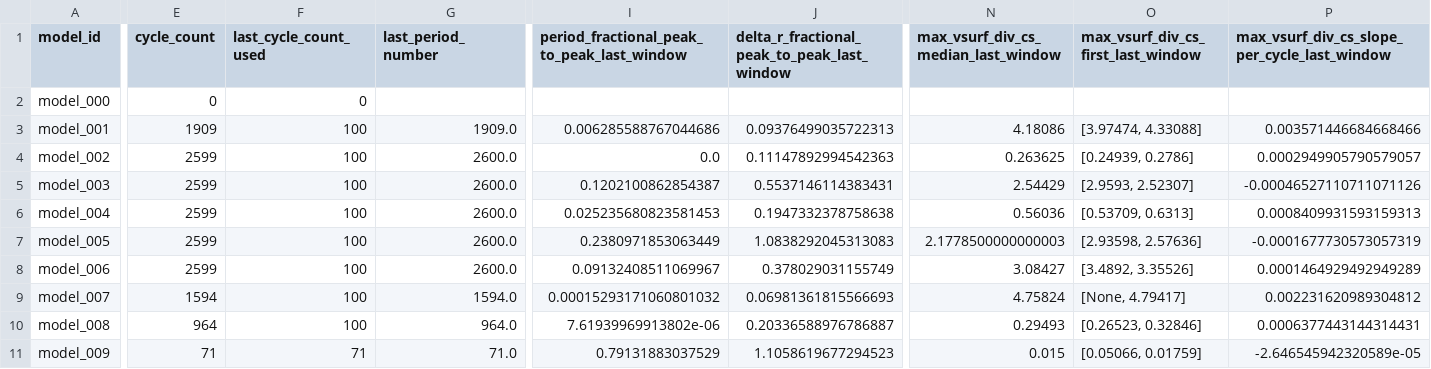
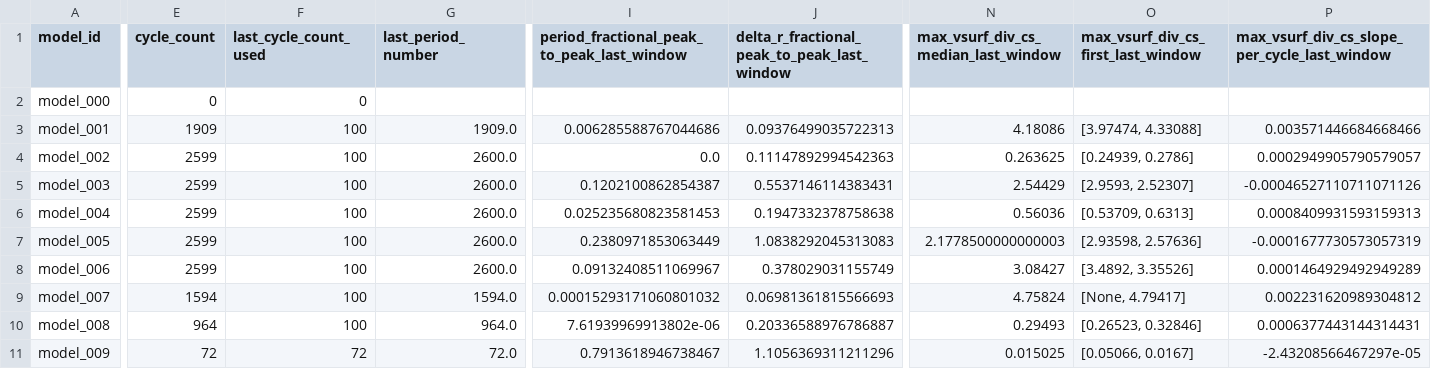
Before and after one commit to earlbellinger/earlbellinger.github.io, a CSV file: apps/kappa/metadata/convergence_summary_last100.csv, drawn as a sheet; only a part is shown, gaps mark what is left out; the diff names each change by its address in the sheet, - before the commit and + after, or states it on an @@ line.

Commit message:
Refresh Kappa batch status

```diff
--- a/apps/kappa/metadata/convergence_summary_last100.csv
+++ b/apps/kappa/metadata/convergence_summary_last100.csv
-E11 (cycle_count): 71
+E11 (cycle_count): 72
-F11 (last_cycle_count_used): 71
+F11 (last_cycle_count_used): 72
-G11 (last_period_number): 71.0
+G11 (last_period_number): 72.0
-I11: 0.79131883037529
+I11: 0.7913618946738467
-J11: 1.1058619677294523
+J11: 1.1056369311211296
-N11: 0.015
+N11: 0.015025
-O11: [0.05066, 0.01759]
+O11: [0.05066, 0.0167]
-P11: -2.646545942320589e-05
+P11: -2.43208566467297e-05
```
Also changed, not shown: 7 other files.
